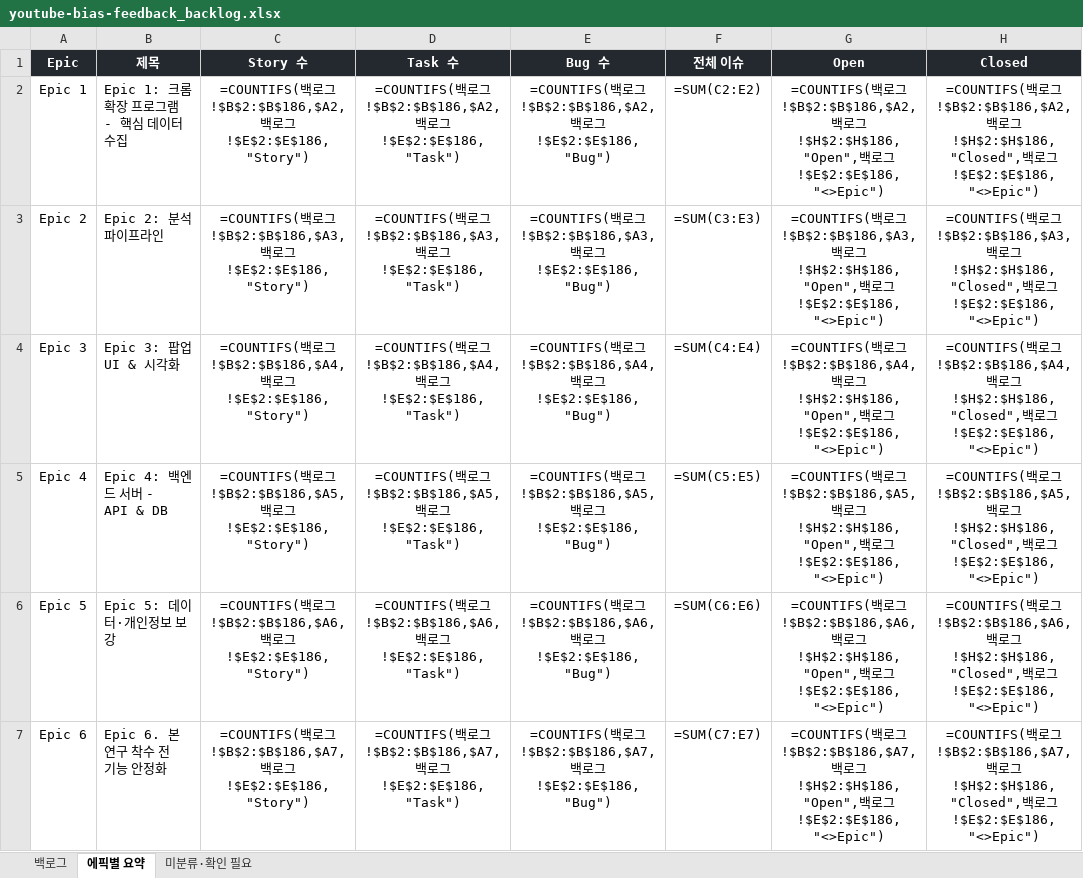
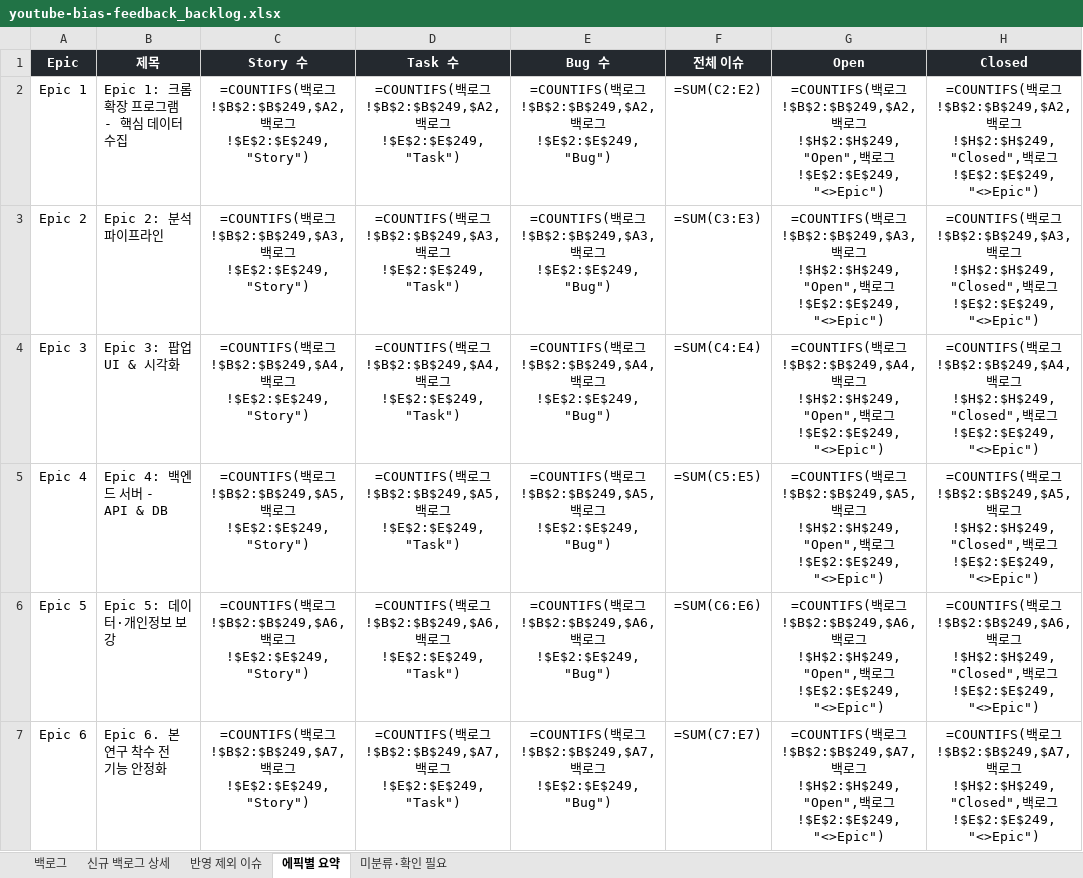
Before and after one commit to mangoooooo1/youtube-bias-feedback, an Excel workbook: docs/youtube-bias-feedback_backlog.xlsx, sheet 에픽별 요약, drawn as a sheet; only a part is shown; values as stored, in another font and other column widths than the file's, no borders; formulas without a stored value are shown as written; the diff covers the shown part only; the diff names each change by its address in the sheet, - before the commit and + after, or states it on an @@ line.

```diff
--- a/docs/youtube-bias-feedback_backlog.xlsx (sheet 에픽별 요약)
+++ b/docs/youtube-bias-feedback_backlog.xlsx (sheet 에픽별 요약)
+sheet tab: 신규 백로그 상세
+sheet tab: 반영 제외 이슈
-C2 (Story 수): …로그!$B$2:$B$186,$A2,백로그!$E$2:$E$186,"Story")
+C2 (Story 수): …로그!$B$2:$B$249,$A2,백로그!$E$2:$E$249,"Story")
-D2 (Task 수): …로그!$B$2:$B$186,$A2,백로그!$E$2:$E$186,"Task")
+D2 (Task 수): …로그!$B$2:$B$249,$A2,백로그!$E$2:$E$249,"Task")
-E2 (Bug 수): …로그!$B$2:$B$186,$A2,백로그!$E$2:$E$186,"Bug")
+E2 (Bug 수): …로그!$B$2:$B$249,$A2,백로그!$E$2:$E$249,"Bug")
-G2 (Open): …로그!$B$2:$B$186,$A2,백로그!$H$2:$H$186,"Open",백로그!$E$2:$E$186,"<>Epic")
+G2 (Open): …로그!$B$2:$B$249,$A2,백로그!$H$2:$H$249,"Open",백로그!$E$2:$E$249,"<>Epic")
-H2 (Closed): …로그!$B$2:$B$186,$A2,백로그!$H$2:$H$186,"Closed",백로그!$E$2:$E$186,"<>Epic")
+H2 (Closed): …로그!$B$2:$B$249,$A2,백로그!$H$2:$H$249,"Closed",백로그!$E$2:$E$249,"<>Epic")
-C3 (Story 수): …로그!$B$2:$B$186,$A3,백로그!$E$2:$E$186,"Story")
+C3 (Story 수): …로그!$B$2:$B$249,$A3,백로그!$E$2:$E$249,"Story")
-D3 (Task 수): …로그!$B$2:$B$186,$A3,백로그!$E$2:$E$186,"Task")
+D3 (Task 수): …로그!$B$2:$B$249,$A3,백로그!$E$2:$E$249,"Task")
-E3 (Bug 수): …로그!$B$2:$B$186,$A3,백로그!$E$2:$E$186,"Bug")
+E3 (Bug 수): …로그!$B$2:$B$249,$A3,백로그!$E$2:$E$249,"Bug")
-G3 (Open): …로그!$B$2:$B$186,$A3,백로그!$H$2:$H$186,"Open",백로그!$E$2:$E$186,"<>Epic")
+G3 (Open): …로그!$B$2:$B$249,$A3,백로그!$H$2:$H$249,"Open",백로그!$E$2:$E$249,"<>Epic")
-H3 (Closed): …로그!$B$2:$B$186,$A3,백로그!$H$2:$H$186,"Closed",백로그!$E$2:$E$186,"<>Epic")
+H3 (Closed): …로그!$B$2:$B$249,$A3,백로그!$H$2:$H$249,"Closed",백로그!$E$2:$E$249,"<>Epic")
-C4 (Story 수): …로그!$B$2:$B$186,$A4,백로그!$E$2:$E$186,"Story")
+C4 (Story 수): …로그!$B$2:$B$249,$A4,백로그!$E$2:$E$249,"Story")
-D4 (Task 수): …로그!$B$2:$B$186,$A4,백로그!$E$2:$E$186,"Task")
+D4 (Task 수): …로그!$B$2:$B$249,$A4,백로그!$E$2:$E$249,"Task")
-E4 (Bug 수): …로그!$B$2:$B$186,$A4,백로그!$E$2:$E$186,"Bug")
+E4 (Bug 수): …로그!$B$2:$B$249,$A4,백로그!$E$2:$E$249,"Bug")
-G4 (Open): …로그!$B$2:$B$186,$A4,백로그!$H$2:$H$186,"Open",백로그!$E$2:$E$186,"<>Epic")
+G4 (Open): …로그!$B$2:$B$249,$A4,백로그!$H$2:$H$249,"Open",백로그!$E$2:$E$249,"<>Epic")
-H4 (Closed): …로그!$B$2:$B$186,$A4,백로그!$H$2:$H$186,"Closed",백로그!$E$2:$E$186,"<>Epic")
+H4 (Closed): …로그!$B$2:$B$249,$A4,백로그!$H$2:$H$249,"Closed",백로그!$E$2:$E$249,"<>Epic")
-C5 (Story 수): …로그!$B$2:$B$186,$A5,백로그!$E$2:$E$186,"Story")
+C5 (Story 수): …로그!$B$2:$B$249,$A5,백로그!$E$2:$E$249,"Story")
-D5 (Task 수): …로그!$B$2:$B$186,$A5,백로그!$E$2:$E$186,"Task")
+D5 (Task 수): …로그!$B$2:$B$249,$A5,백로그!$E$2:$E$249,"Task")
-E5 (Bug 수): …로그!$B$2:$B$186,$A5,백로그!$E$2:$E$186,"Bug")
+E5 (Bug 수): …로그!$B$2:$B$249,$A5,백로그!$E$2:$E$249,"Bug")
-G5 (Open): …로그!$B$2:$B$186,$A5,백로그!$H$2:$H$186,"Open",백로그!$E$2:$E$186,"<>Epic")
+G5 (Open): …로그!$B$2:$B$249,$A5,백로그!$H$2:$H$249,"Open",백로그!$E$2:$E$249,"<>Epic")
-H5 (Closed): …로그!$B$2:$B$186,$A5,백로그!$H$2:$H$186,"Closed",백로그!$E$2:$E$186,"<>Epic")
+H5 (Closed): …로그!$B$2:$B$249,$A5,백로그!$H$2:$H$249,"Closed",백로그!$E$2:$E$249,"<>Epic")
-C6 (Story 수): …로그!$B$2:$B$186,$A6,백로그!$E$2:$E$186,"Story")
+C6 (Story 수): …로그!$B$2:$B$249,$A6,백로그!$E$2:$E$249,"Story")
-D6 (Task 수): …로그!$B$2:$B$186,$A6,백로그!$E$2:$E$186,"Task")
+D6 (Task 수): …로그!$B$2:$B$249,$A6,백로그!$E$2:$E$249,"Task")
-E6 (Bug 수): …로그!$B$2:$B$186,$A6,백로그!$E$2:$E$186,"Bug")
+E6 (Bug 수): …로그!$B$2:$B$249,$A6,백로그!$E$2:$E$249,"Bug")
-G6 (Open): …로그!$B$2:$B$186,$A6,백로그!$H$2:$H$186,"Open",백로그!$E$2:$E$186,"<>Epic")
+G6 (Open): …로그!$B$2:$B$249,$A6,백로그!$H$2:$H$249,"Open",백로그!$E$2:$E$249,"<>Epic")
-H6 (Closed): …로그!$B$2:$B$186,$A6,백로그!$H$2:$H$186,"Closed",백로그!$E$2:$E$186,"<>Epic")
+H6 (Closed): …로그!$B$2:$B$249,$A6,백로그!$H$2:$H$249,"Closed",백로그!$E$2:$E$249,"<>Epic")
-C7 (Story 수): …로그!$B$2:$B$186,$A7,백로그!$E$2:$E$186,"Story")
+C7 (Story 수): …로그!$B$2:$B$249,$A7,백로그!$E$2:$E$249,"Story")
-D7 (Task 수): …로그!$B$2:$B$186,$A7,백로그!$E$2:$E$186,"Task")
+D7 (Task 수): …로그!$B$2:$B$249,$A7,백로그!$E$2:$E$249,"Task")
-E7 (Bug 수): …로그!$B$2:$B$186,$A7,백로그!$E$2:$E$186,"Bug")
+E7 (Bug 수): …로그!$B$2:$B$249,$A7,백로그!$E$2:$E$249,"Bug")
-G7 (Open): …로그!$B$2:$B$186,$A7,백로그!$H$2:$H$186,"Open",백로그!$E$2:$E$186,"<>Epic")
+G7 (Open): …로그!$B$2:$B$249,$A7,백로그!$H$2:$H$249,"Open",백로그!$E$2:$E$249,"<>Epic")
-H7 (Closed): …로그!$B$2:$B$186,$A7,백로그!$H$2:$H$186,"Closed",백로그!$E$2:$E$186,"<>Epic")
+H7 (Closed): …로그!$B$2:$B$249,$A7,백로그!$H$2:$H$249,"Closed",백로그!$E$2:$E$249,"<>Epic")
```
Also changed, not shown: 2 added rows and 22 edited cells elsewhere in this sheet, sheet 백로그.
